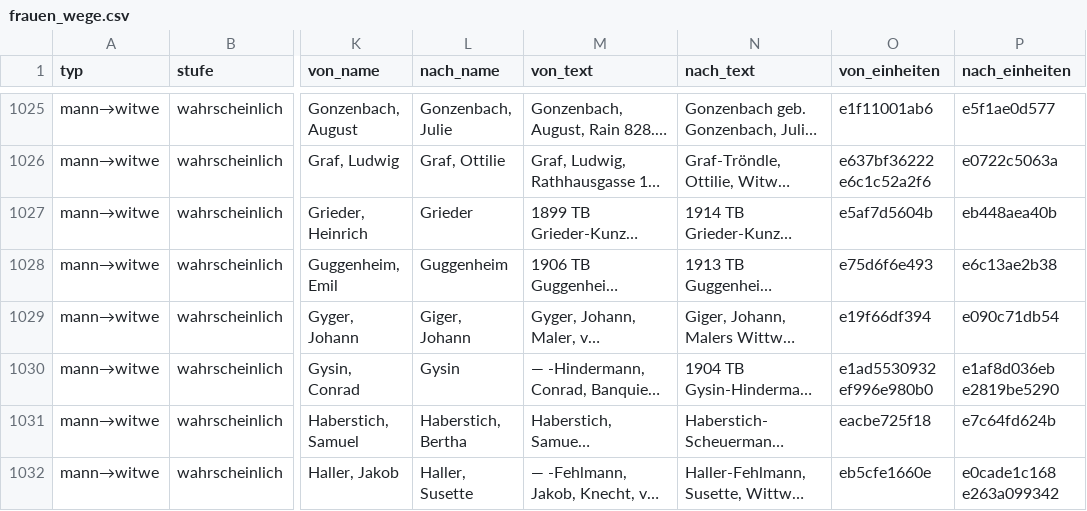
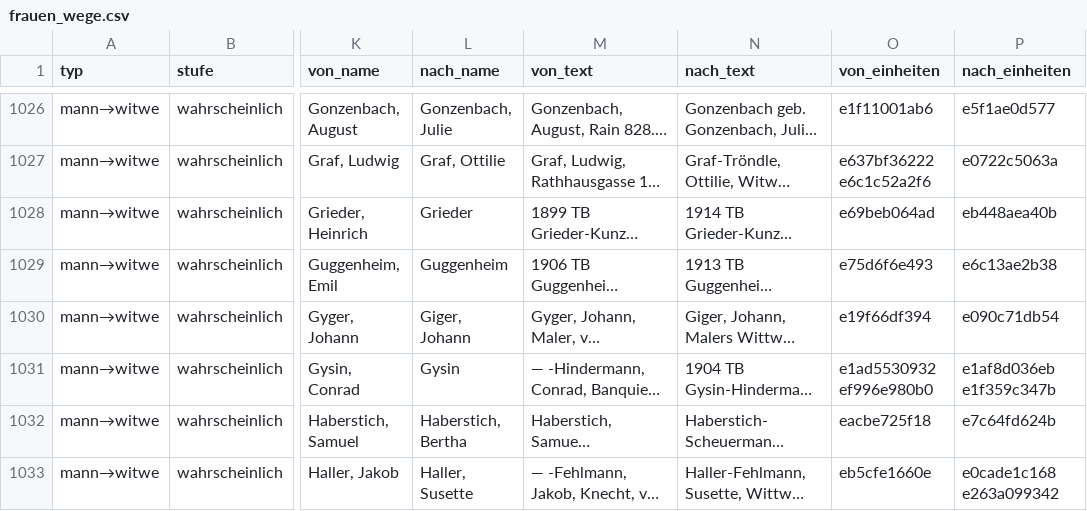
Before and after one commit to thodel/vernetzte-schweiz, a CSV file: links/frauen_wege.csv, drawn as a sheet; only a part is shown, gaps mark what is left out; long unchanged cells end in …; addresses are those after the commit; the diff covers the shown part only; the diff names each change by its address in the sheet, - before the commit and + after, or states it on an @@ line.

```diff
--- a/links/frauen_wege.csv
+++ b/links/frauen_wege.csv
-O1028 (von_einheiten): e5af7d5604b
+O1028 (von_einheiten): e69beb064ad
-P1031 (nach_einheiten): e1af8d036eb e2819be5290
+P1031 (nach_einheiten): e1af8d036eb e1f359c347b
```
Also changed, not shown: 3 added rows, 2 removed rows and 74 edited cells elsewhere in this file, data/ref/forenames.csv, links/authority.csv, 32 other files.
